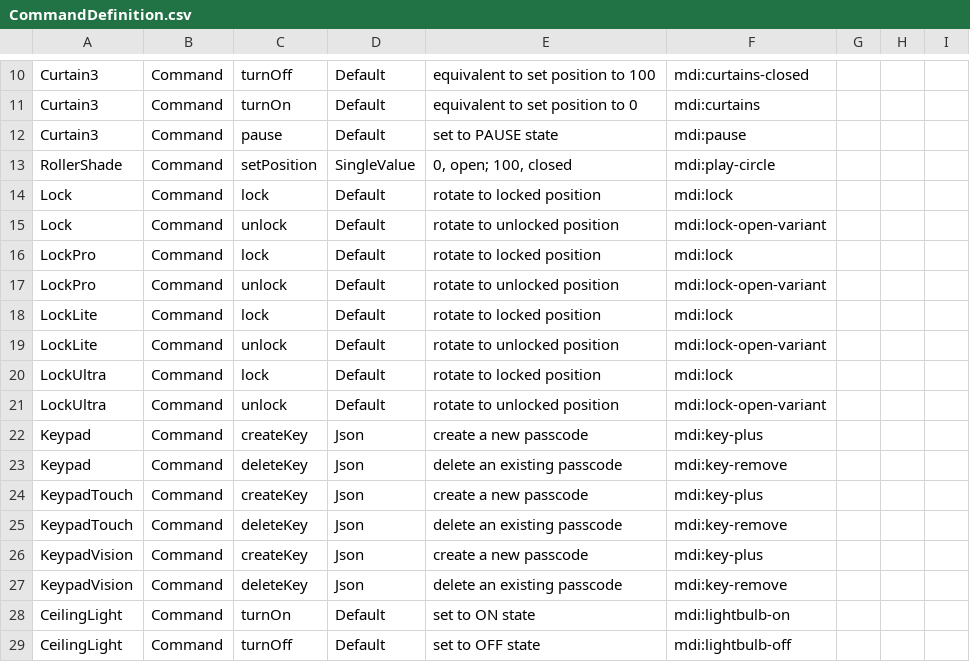
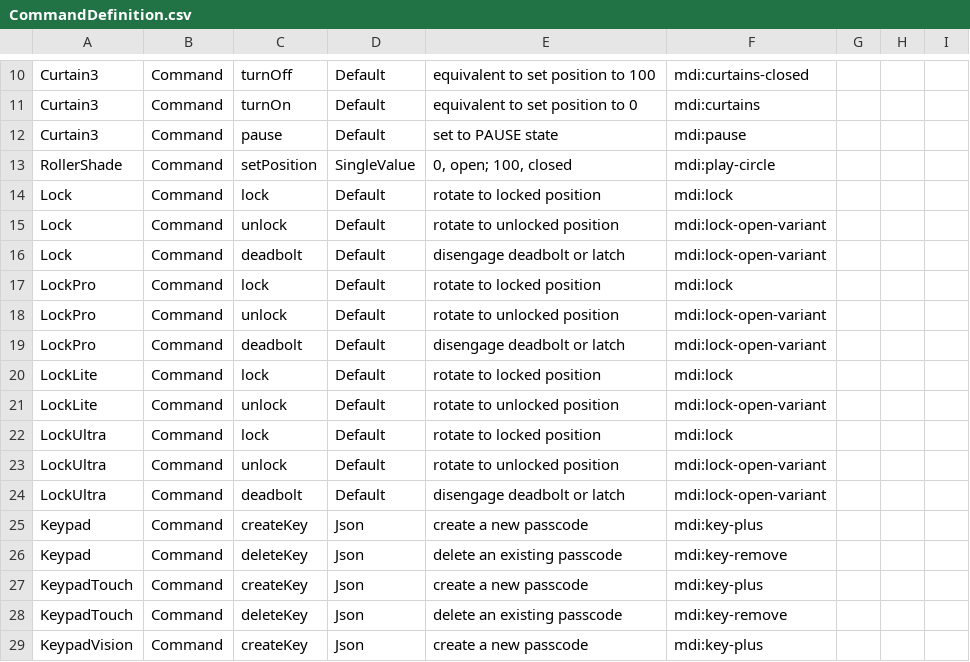
Before and after one commit to hsakoh/switchbot-mqtt, a CSV file: src/SwitchBotMqttApp/MasterData/CommandDefinition.csv, drawn as a sheet; only a part is shown, gaps mark what is left out; the shorter side is filled out with more unchanged rows.

Commit message:
- Lock, Lock Pro, Lock Ultra     - Support for the new deadbolt command has been added.

```diff
--- a/src/SwitchBotMqttApp/MasterData/CommandDefinition.csv
+++ b/src/SwitchBotMqttApp/MasterData/CommandDefinition.csv
@@ -15,4 +15,6 @@ Lock,Command,lock,Default,"rotate to locked position",mdi:lock,,,
 Lock,Command,unlock,Default,"rotate to unlocked position",mdi:lock-open-variant,,,
+Lock,Command,deadbolt,Default,"disengage deadbolt or latch",mdi:lock-open-variant,,,
 LockPro,Command,lock,Default,"rotate to locked position",mdi:lock,,,
 LockPro,Command,unlock,Default,"rotate to unlocked position",mdi:lock-open-variant,,,
+LockPro,Command,deadbolt,Default,"disengage deadbolt or latch",mdi:lock-open-variant,,,
 LockLite,Command,lock,Default,"rotate to locked position",mdi:lock,,,
@@ -21,2 +23,3 @@ LockUltra,Command,lock,Default,"rotate to locked position",mdi:lock,,,
 LockUltra,Command,unlock,Default,"rotate to unlocked position",mdi:lock-open-variant,,,
+LockUltra,Command,deadbolt,Default,"disengage deadbolt or latch",mdi:lock-open-variant,,,
 Keypad,Command,createKey,Json,"create a new passcode",mdi:key-plus,,,
```
Also changed, not shown: 2 other files.
